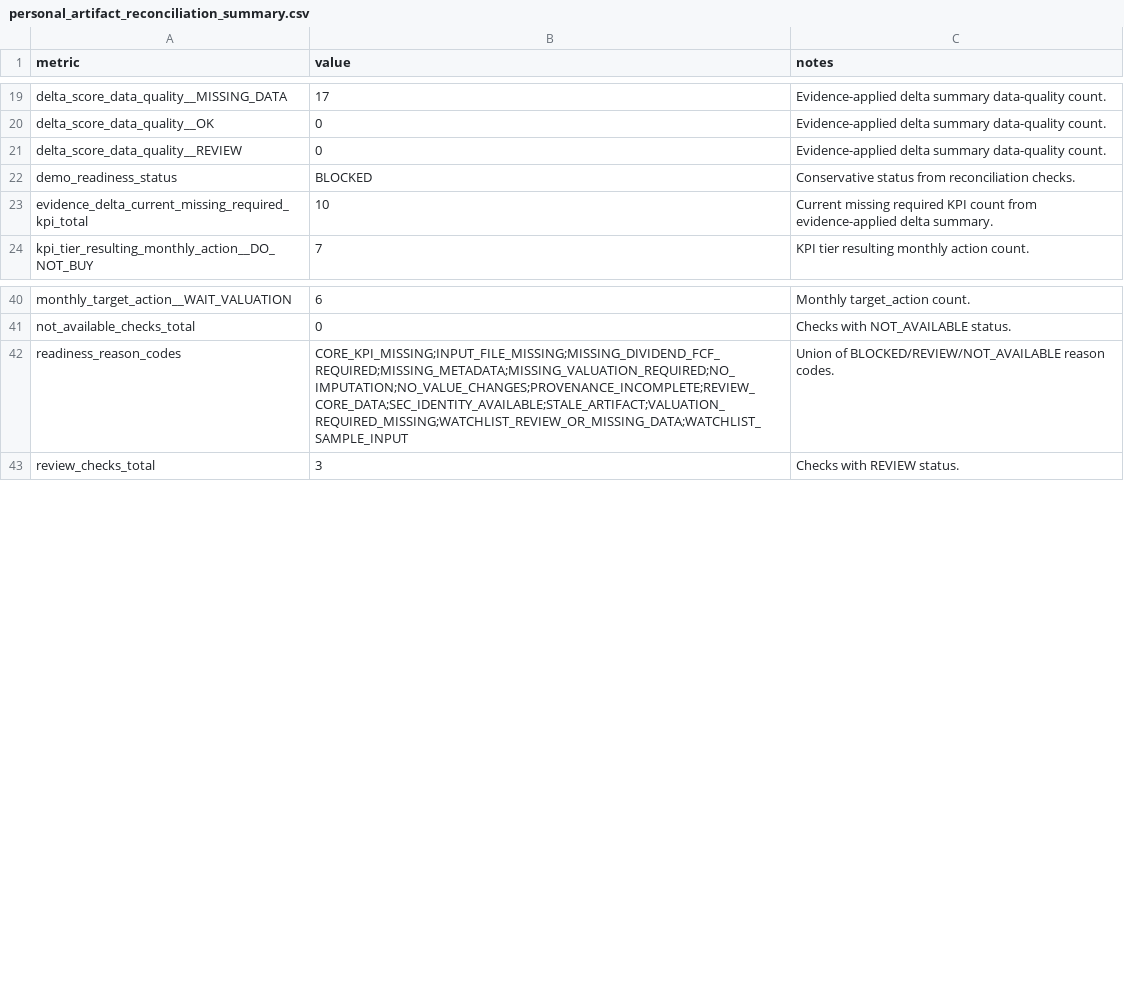
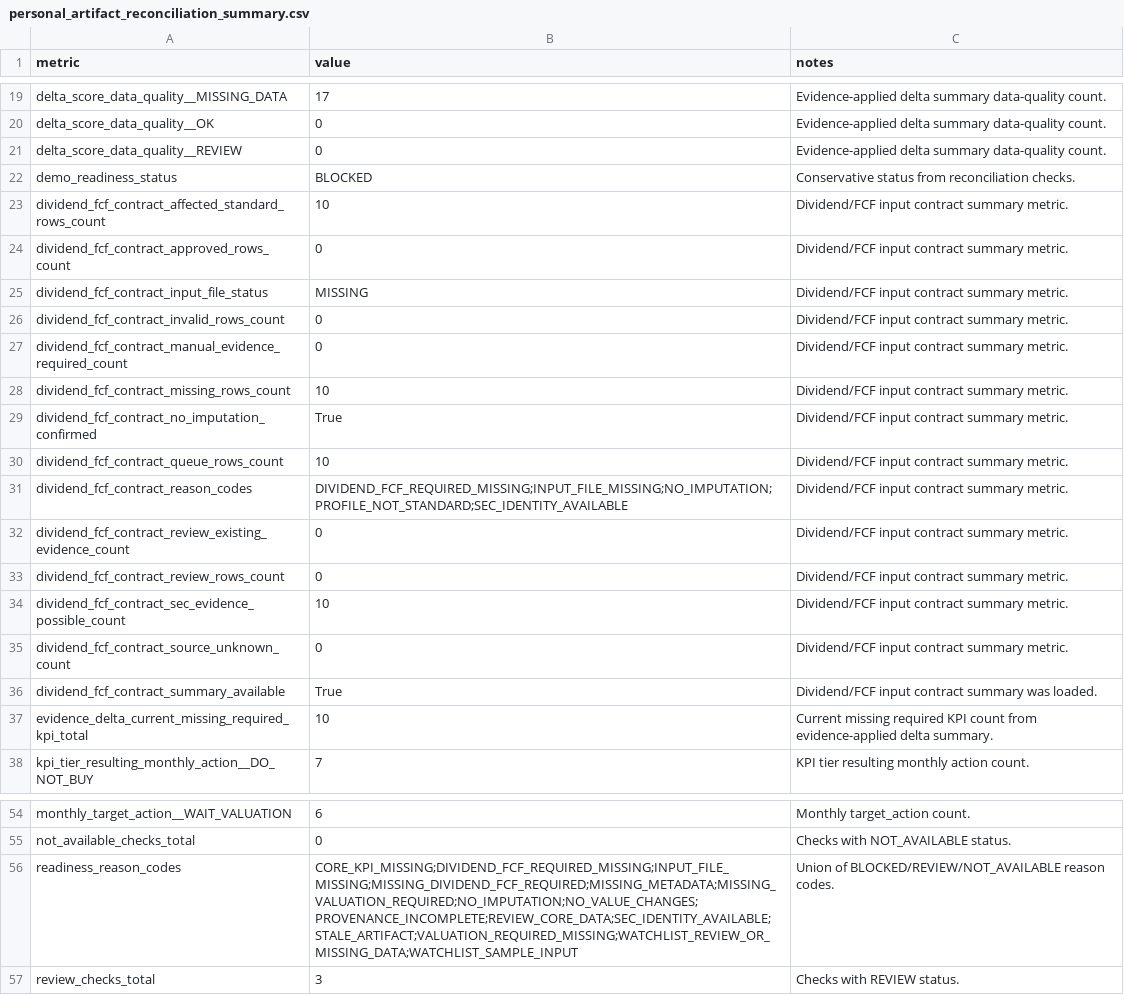
Before and after one commit to charizzzzard/compound_income_os, a CSV file: data/processed/personal_artifact_reconciliation_summary.csv, drawn as a sheet; only a part is shown, gaps mark what is left out.

Commit message:
Add dividend FCF input contract

```diff
--- a/data/processed/personal_artifact_reconciliation_summary.csv
+++ b/data/processed/personal_artifact_reconciliation_summary.csv
@@ -22,2 +22,16 @@ delta_score_data_quality__REVIEW,0,Evidence-applied delta summary data-quality c
 demo_readiness_status,BLOCKED,Conservative status from reconciliation checks.
+dividend_fcf_contract_affected_standard_rows_count,10,Dividend/FCF input contract summary metric.
+dividend_fcf_contract_approved_rows_count,0,Dividend/FCF input contract summary metric.
+dividend_fcf_contract_input_file_status,MISSING,Dividend/FCF input contract summary metric.
+dividend_fcf_contract_invalid_rows_count,0,Dividend/FCF input contract summary metric.
+dividend_fcf_contract_manual_evidence_required_count,0,Dividend/FCF input contract summary metric.
+dividend_fcf_contract_missing_rows_count,10,Dividend/FCF input contract summary metric.
+dividend_fcf_contract_no_imputation_confirmed,True,Dividend/FCF input contract summary metric.
+dividend_fcf_contract_queue_rows_count,10,Dividend/FCF input contract summary metric.
+dividend_fcf_contract_reason_codes,DIVIDEND_FCF_REQUIRED_MISSING;INPUT_FILE_MISSING;NO_IMPUTATION;PROFILE_NOT_STANDARD;SEC_IDENTITY_AVAILABLE,Dividend/FCF input contract summary metric.
+dividend_fcf_contract_review_existing_evidence_count,0,Dividend/FCF input contract summary metric.
+dividend_fcf_contract_review_rows_count,0,Dividend/FCF input contract summary metric.
+dividend_fcf_contract_sec_evidence_possible_count,10,Dividend/FCF input contract summary metric.
+dividend_fcf_contract_source_unknown_count,0,Dividend/FCF input contract summary metric.
+dividend_fcf_contract_summary_available,True,Dividend/FCF input contract summary was loaded.
 evidence_delta_current_missing_required_kpi_total,10,Current missing required KPI count from evidence-applied delta summary.
@@ -41,3 +55,3 @@ monthly_target_action__WAIT_VALUATION,6,Monthly target_action count.
 not_available_checks_total,0,Checks with NOT_AVAILABLE status.
-readiness_reason_codes,CORE_KPI_MISSING;INPUT_FILE_MISSING;MISSING_DIVIDEND_FCF_REQUIRED;MISSING_METADATA;MISSING_VALUATION_REQUIRED;NO_IMPUTATION;NO_VALUE_CHANGES;PROVENANCE_INCOMPLETE;REVIEW_CORE_DATA;SEC_IDENTITY_AVAILABLE;STALE_ARTIFACT;VALUATION_REQUIRED_MISSING;WATCHLIST_REVIEW_OR_MISSING_DATA;WATCHLIST_SAMPLE_INPUT,Union of BLOCKED/REVIEW/NOT_AVAILABLE reason codes.
+readiness_reason_codes,CORE_KPI_MISSING;DIVIDEND_FCF_REQUIRED_MISSING;INPUT_FILE_MISSING;MISSING_DIVIDEND_FCF_REQUIRED;MISSING_METADATA;MISSING_VALUATION_REQUIRED;NO_IMPUTATION;NO_VALUE_CHANGES;PROVENANCE_INCOMPLETE;REVIEW_CORE_DATA;SEC_IDENTITY_AVAILABLE;STALE_ARTIFACT;VALUATION_REQUIRED_MISSING;WATCHLIST_REVIEW_OR_MISSING_DATA;WATCHLIST_SAMPLE_INPUT,Union of BLOCKED/REVIEW/NOT_AVAILABLE reason codes.
 review_checks_total,3,Checks with REVIEW status.
```
Also changed, not shown: data/processed/personal_artifact_reconciliation_checks.csv, 10 other files.
